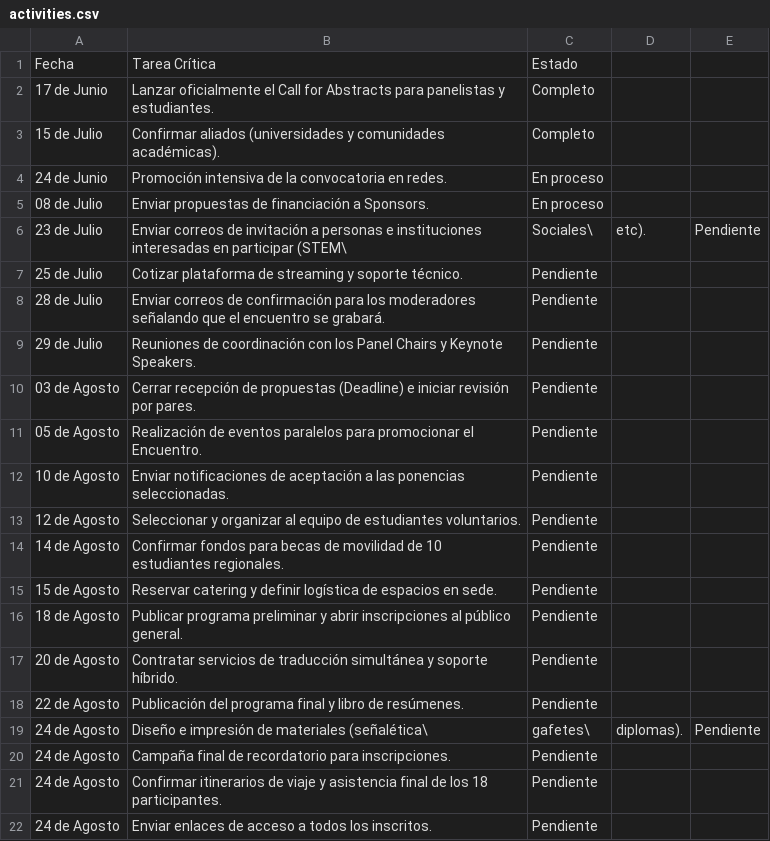
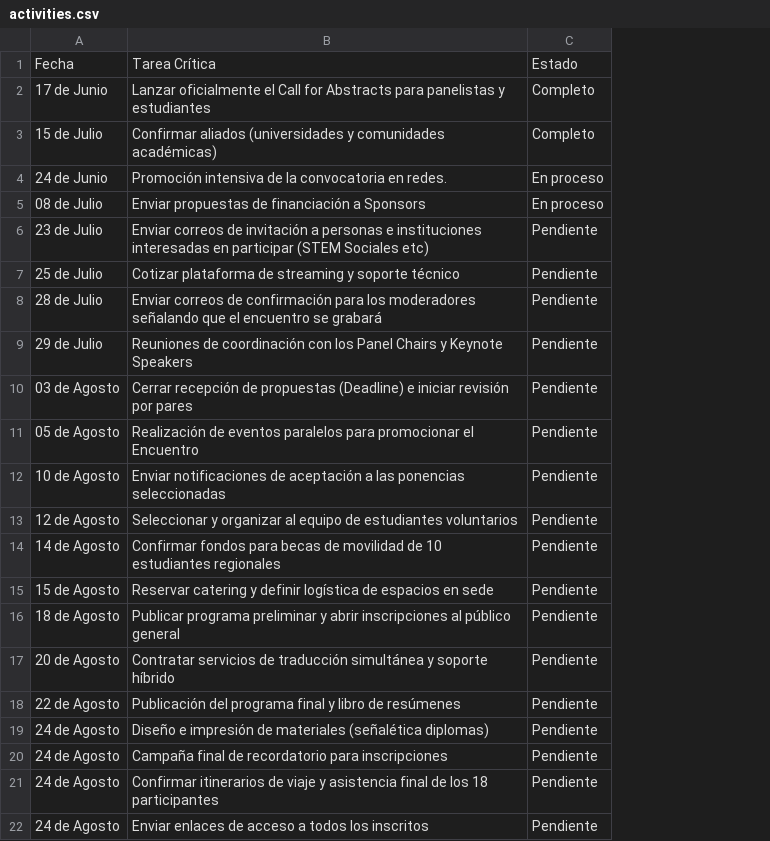
Before and after one commit to szarate88/redctsperu-dashboard, a CSV file: data/activities.csv, drawn as a sheet; removed rows and columns are numbered as before the commit, all else as after; the diff names each change by its address in the sheet, - before the commit and + after, or states it on an @@ line.

Commit message:
Update activities.csv

```diff
--- a/data/activities.csv
+++ b/data/activities.csv
-column B, rows 1-18: Tarea Crítica | Lanzar oficialmente el Call for Abstracts para panelistas y estudiantes. | Confirmar aliados (universidades y comunidades académicas). | Promoción intensiva de la convocatoria en redes. | Enviar propuestas de financiación a Sponsors. | Enviar correos de invitación a personas e instituciones interesadas en participar (STEM\ | Cotizar plataforma de streaming y soporte técnico. | Enviar correos de confirmación para los moderadores señalando que el encuentro se grabará. | Reuniones de coordinación con los Panel Chairs y Keynote Speakers. | Cerrar recepción de propuestas (Deadline) e iniciar revisión por pares. | Realización de eventos paralelos para promocionar el Encuentro. | Enviar notificaciones de aceptación a las ponencias seleccionadas. | Seleccionar y organizar al equipo de estudiantes voluntarios. | Confirmar fondos para becas de movilidad de 10 estudiantes regionales. | Reservar catering y definir logística de espacios en sede. | Publicar programa preliminar y abrir inscripciones al público general. | Contratar servicios de traducción simultánea y soporte híbrido. | Publicación del programa final y libro de resúmenes.; rows 20-22: Campaña final de recordatorio para inscripciones. | Confirmar itinerarios de viaje y asistencia final de los 18 participantes. | Enviar enlaces de acceso a todos los inscritos.
+column B, rows 1-21: Tarea Crítica | Lanzar oficialmente el Call for Abstracts para panelistas y estudiantes | Confirmar aliados (universidades y comunidades académicas) | Promoción intensiva de la convocatoria en redes. | Enviar propuestas de financiación a Sponsors | Enviar correos de invitación a personas e instituciones interesadas en participar (STEM Sociales etc) | Cotizar plataforma de streaming y soporte técnico | Enviar correos de confirmación para los moderadores señalando que el encuentro se grabará | Reuniones de coordinación con los Panel Chairs y Keynote Speakers | Cerrar recepción de propuestas (Deadline) e iniciar revisión por pares | Realización de eventos paralelos para promocionar el Encuentro | Enviar notificaciones de aceptación a las ponencias seleccionadas | Seleccionar y organizar al equipo de estudiantes voluntarios | Confirmar fondos para becas de movilidad de 10 estudiantes regionales | Reservar catering y definir logística de espacios en sede | Publicar programa preliminar y abrir inscripciones al público general | Contratar servicios de traducción simultánea y soporte híbrido | Publicación del programa final y libro de resúmenes | Diseño e impresión de materiales (señalética diplomas) | Campaña final de recordatorio para inscripciones | Confirmar itinerarios de viaje y asistencia final de los 18 participantes
-column D, row 6: etc).
-column E, row 6: Pendiente
-C6: Sociales\
+C6: Pendiente
-row 19: 24 de Agosto | Diseño e impresión de materiales (señalética\ | gafetes\ | diplomas). | Pendiente
+row 22: 24 de Agosto | Enviar enlaces de acceso a todos los inscritos | Pendiente
```
